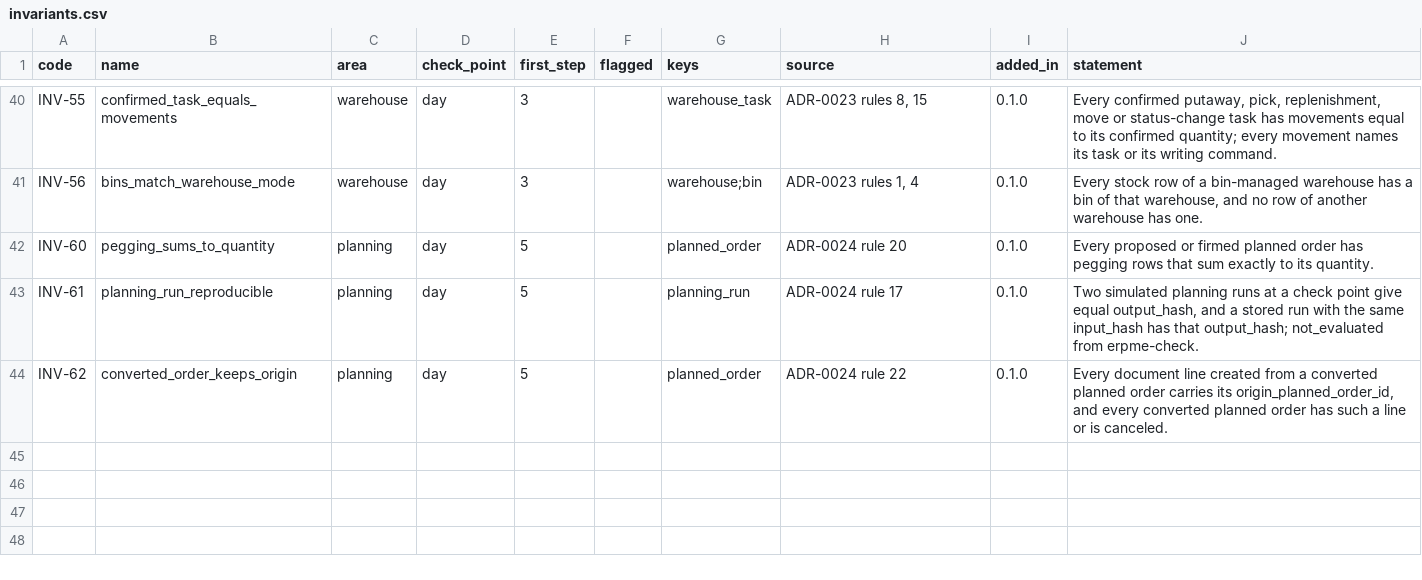
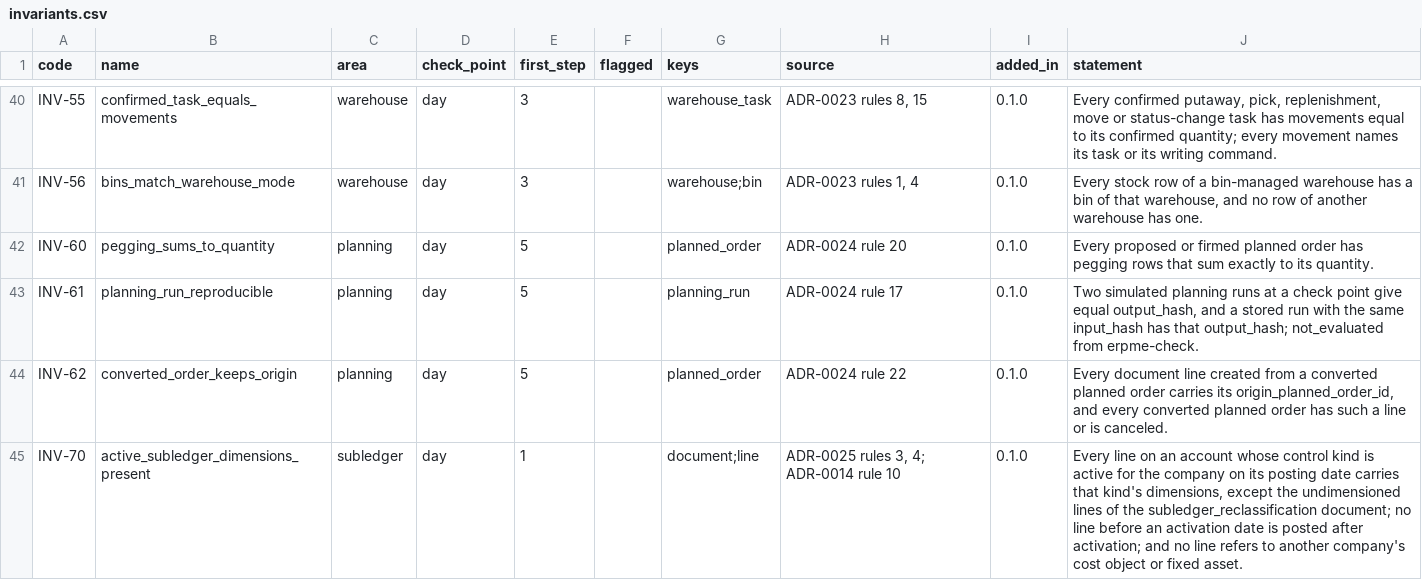
Before and after one commit to AnGaudium/ERPMe, a CSV file: docs/catalogs/invariants.csv, drawn as a sheet; only a part is shown, gaps mark what is left out.

```diff
--- a/docs/catalogs/invariants.csv
+++ b/docs/catalogs/invariants.csv
@@ -44 +44,2 @@ INV-61,planning_run_reproducible,planning,day,5,,planning_run,ADR-0024 rule 17,0
 INV-62,converted_order_keeps_origin,planning,day,5,,planned_order,ADR-0024 rule 22,0.1.0,"Every document line created from a converted planned order carries its origin_planned_order_id, and every converted planned order has such a line or is canceled."
+INV-70,active_subledger_dimensions_present,subledger,day,1,,document;line,"ADR-0025 rules 3, 4; ADR-0014 rule 10",0.1.0,"Every line on an account whose control kind is active for the company on its posting date carries that kind's dimensions, except the undimensioned lines of the subledger_reclassification document; no line before an activation date is posted after activation; and no line refers to another company's cost object or fixed asset."
```
Also changed, not shown: docs/catalogs/system-accounts.csv, 16 other files.
